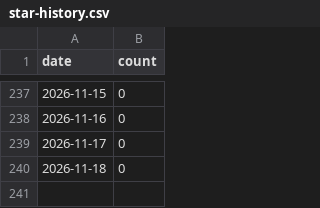
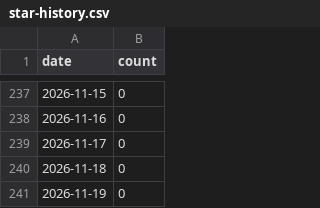
Before and after one commit to matsuzaki-hk/excel-mcp-japanese-support, a CSV file: .github/star-history.csv, drawn as a sheet; only a part is shown, gaps mark what is left out.

```diff
--- a/.github/star-history.csv
+++ b/.github/star-history.csv
@@ -240 +240,2 @@ date,count
 2026-11-18,0
+2026-11-19,0
```
